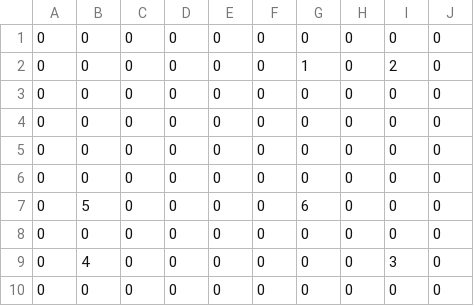
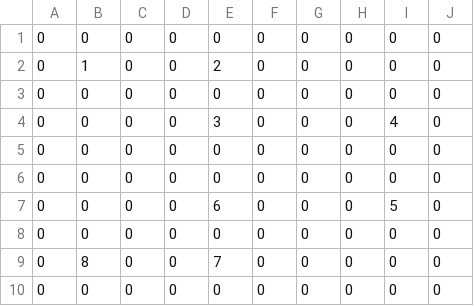
Before and after one commit to Simwons/RC-Algorithm, a CSV file: CourseData/CourseData10.csv (was CourseData/CourseData6.csv), drawn as a sheet.

```diff
--- a/CourseData/CourseData6.csv
+++ b/CourseData/CourseData10.csv
@@ -1,10 +1,10 @@
 0,0,0,0,0,0,0,0,0,0
-0,0,0,0,0,0,1,0,2,0
+0,1,0,0,2,0,0,0,0,0
+0,0,0,0,0,0,0,0,0,0
+0,0,0,0,3,0,0,0,4,0
 0,0,0,0,0,0,0,0,0,0
 0,0,0,0,0,0,0,0,0,0
+0,0,0,0,6,0,0,0,5,0
 0,0,0,0,0,0,0,0,0,0
-0,0,0,0,0,0,0,0,0,0
-0,5,0,0,0,0,6,0,0,0
-0,0,0,0,0,0,0,0,0,0
-0,4,0,0,0,0,0,0,3,0
+0,8,0,0,7,0,0,0,0,0
 0,0,0,0,0,0,0,0,0,0
```
Also changed, not shown: 47 other files.
